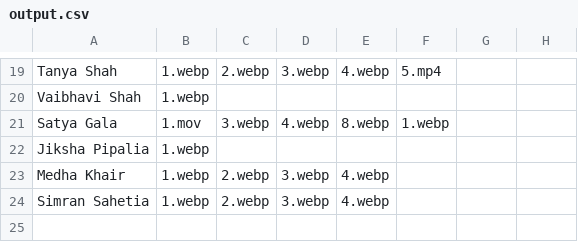
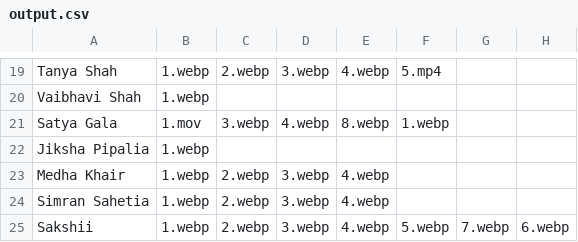
Before and after one commit to dishigala/dishigala.github.io, a CSV file: game/img/d/app/output.csv, drawn as a sheet; only a part is shown, gaps mark what is left out; the diff names each change by its address in the sheet, - before the commit and + after, or states it on an @@ line.

```diff
--- a/game/img/d/app/output.csv
+++ b/game/img/d/app/output.csv
+row 25: Sakshii | 1.webp | 2.webp | 3.webp | 4.webp | 5.webp | 7.webp | 6.webp
```
Also changed, not shown: 1 other file.
